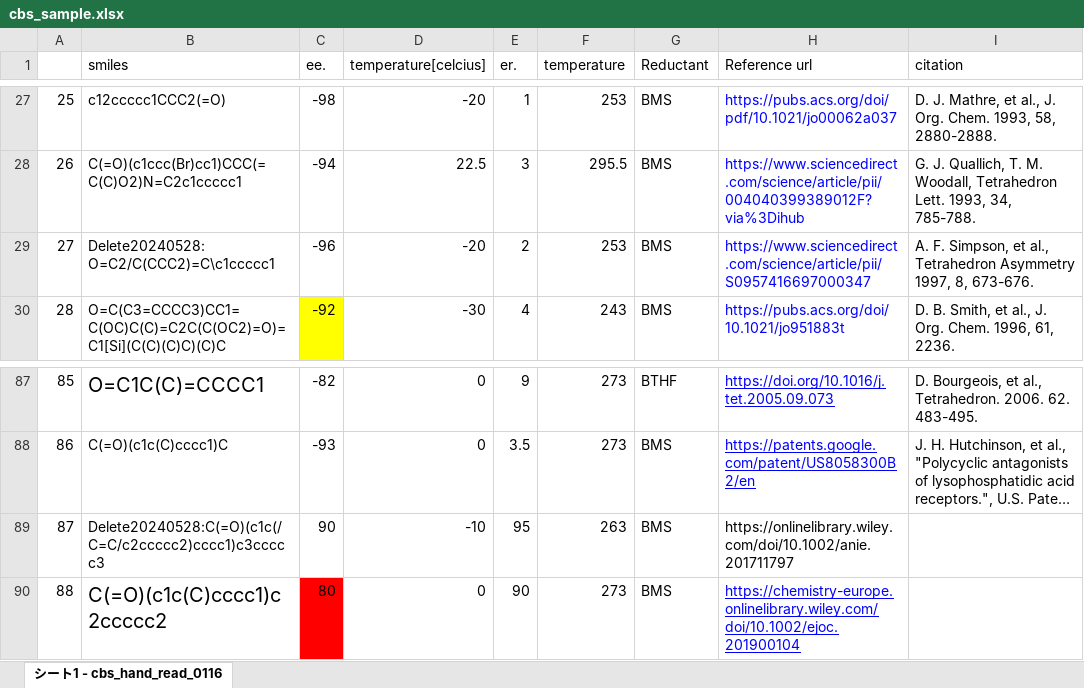
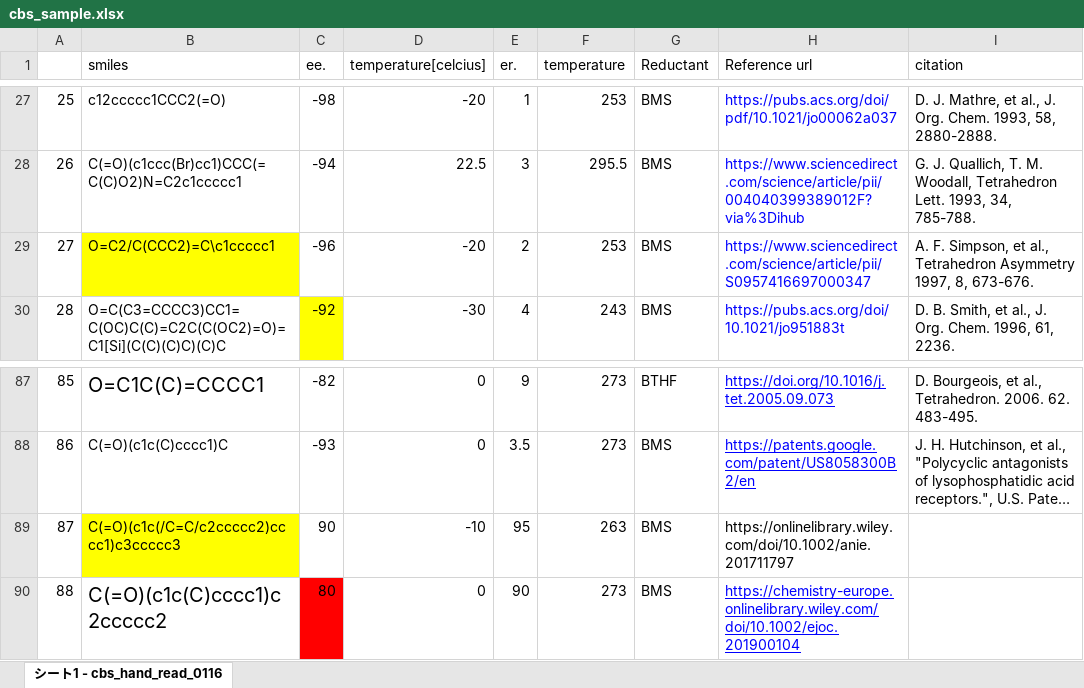
Before and after one commit to poclab-web/eCoMFA, an Excel workbook: sampledata/sample_0425/cbs_sample.xlsx, sheet シート1 - cbs_hand_read_0116, drawn as a sheet; only a part is shown, gaps mark what is left out; long unchanged cells end in …; values as stored, in another font and other column widths than the file's, no borders; the diff names each change by its address in the sheet, - before the commit and + after, or states it on an @@ line.

```diff
--- a/sampledata/sample_0425/cbs_sample.xlsx (sheet シート1 - cbs_hand_read_0116)
+++ b/sampledata/sample_0425/cbs_sample.xlsx (sheet シート1 - cbs_hand_read_0116)
-B29 (smiles): Delete20240528: O=C2/C(CCC2)=C\c1ccccc1
+B29 (smiles): O=C2/C(CCC2)=C\c1ccccc1
-B29 fill: none
+B29 fill: #FFFF00
-B89 (smiles): Delete20240528:C(=O)(c1c(/C=C/c2ccccc2)cccc1)c3ccccc3
+B89 (smiles): C(=O)(c1c(/C=C/c2ccccc2)cccc1)c3ccccc3
-B89 fill: none
+B89 fill: #FFFF00
```
Also changed, not shown: all_dataset/RuSS.xlsx, arranged_dataset/RuSS.xlsx, 21 other files.
